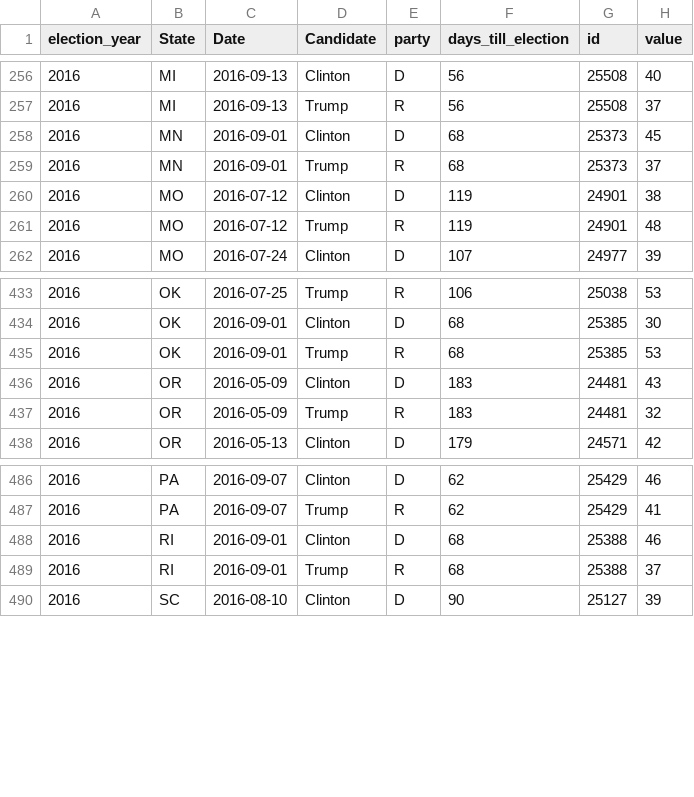
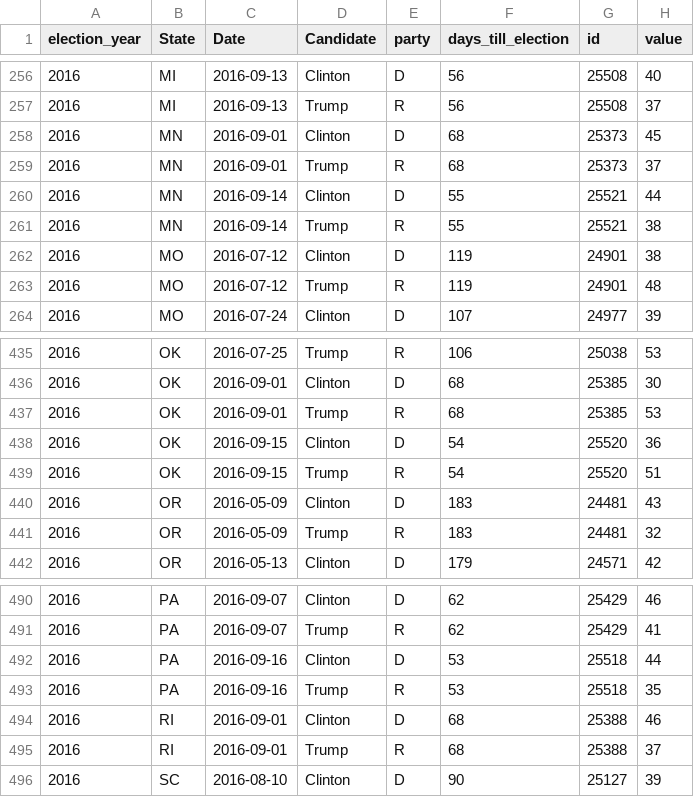
Before and after one commit to elliottevans/election-forecasts, a CSV file: polls/polls_2016.csv, drawn as a sheet; only a part is shown, gaps mark what is left out.

```diff
--- a/polls/polls_2016.csv
+++ b/polls/polls_2016.csv
@@ -259,2 +259,4 @@
 "2016","MN",2016-09-01,"Trump","R",68,25373,37
+"2016","MN",2016-09-14,"Clinton","D",55,25521,44
+"2016","MN",2016-09-14,"Trump","R",55,25521,38
 "2016","MO",2016-07-12,"Clinton","D",119,24901,38
@@ -435,2 +437,4 @@
 "2016","OK",2016-09-01,"Trump","R",68,25385,53
+"2016","OK",2016-09-15,"Clinton","D",54,25520,36
+"2016","OK",2016-09-15,"Trump","R",54,25520,51
 "2016","OR",2016-05-09,"Clinton","D",183,24481,43
@@ -487,2 +491,4 @@
 "2016","PA",2016-09-07,"Trump","R",62,25429,41
+"2016","PA",2016-09-16,"Clinton","D",53,25518,44
+"2016","PA",2016-09-16,"Trump","R",53,25518,35
 "2016","RI",2016-09-01,"Clinton","D",68,25388,46
```
Also changed, not shown: forecasts/national_forecasts.csv, polls/polls_total.csv, 10 other files.
